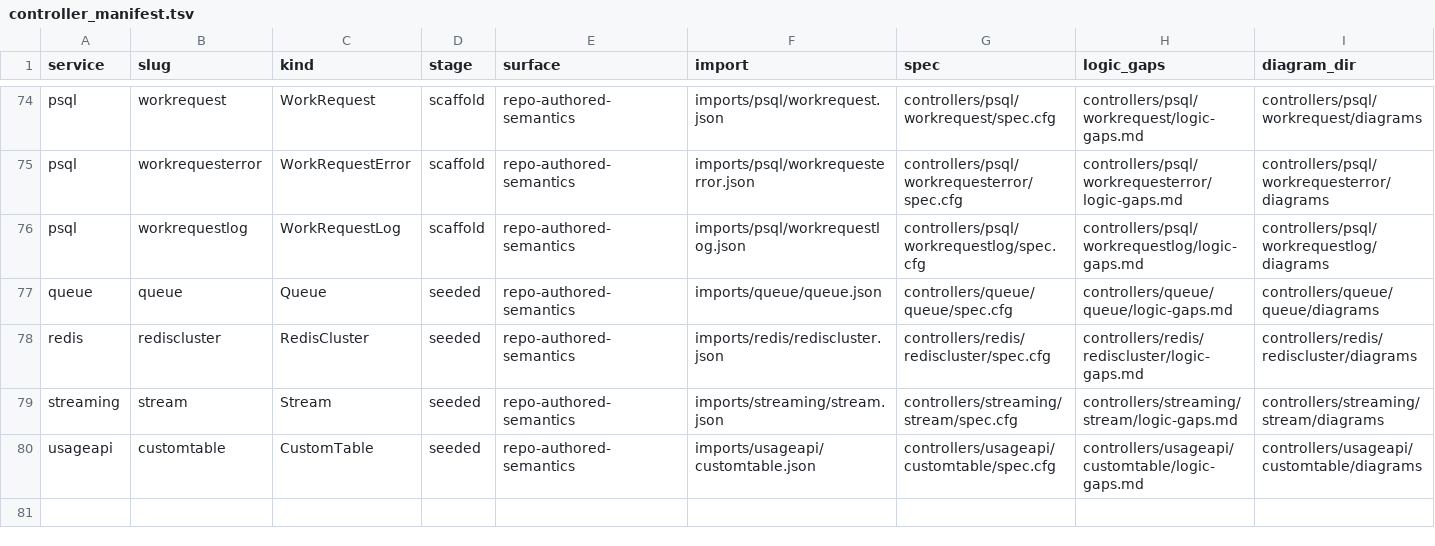
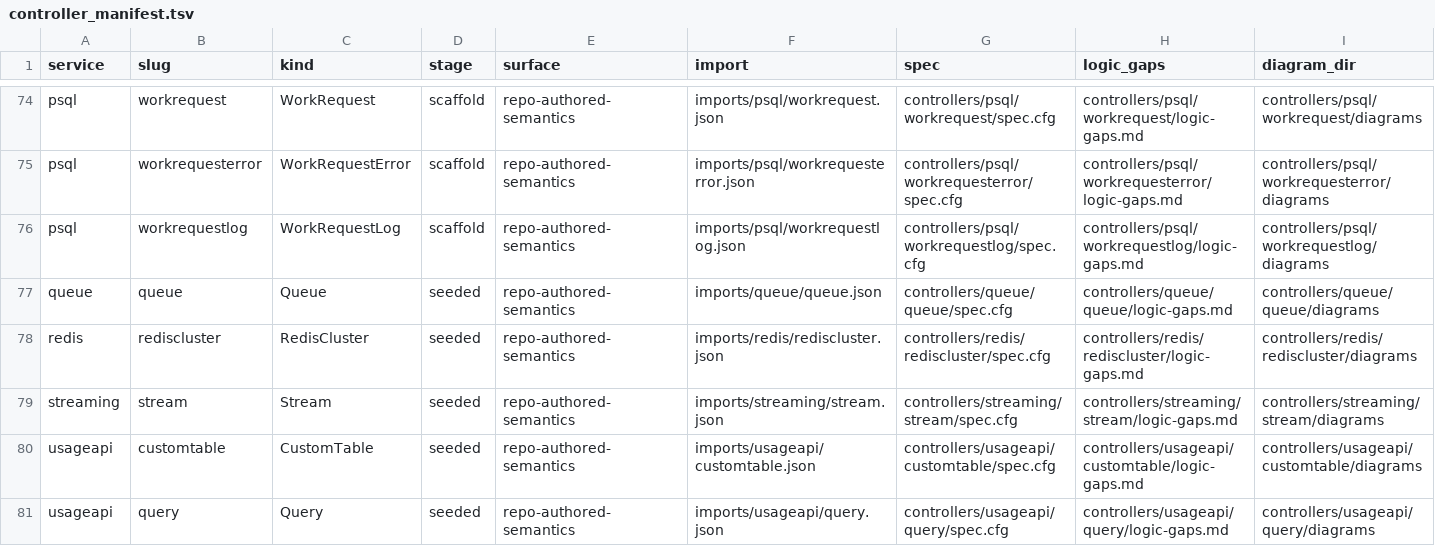
Before and after one commit to oracle/oci-service-operator, a TSV file: formal/controller_manifest.tsv, drawn as a sheet; only a part is shown, gaps mark what is left out.

Commit message:
symphony: land oci-service-operator-wxx.2
Squashed workspace branch task/oci-service-operator-wxx.2-oci-service-operator-wxx-2-baseline-usageapi-que into support-group-a-services.

Workspace: /Users/vdittaka/Workspace/openai/symphony/workspaces/services-group-a-services/osok-20
Base head: da4c575500204fe16bf550f651b6318211d99e32
Tip head: 7de21551cd6e9f42a830a0a813967f4eb95ad99b

Included commits:
- feat(usageapi): baseline query generatedruntime rollout (7de21551cd6e9f42a830a0a813967f4eb95ad99b)

```diff
--- a/formal/controller_manifest.tsv
+++ b/formal/controller_manifest.tsv
@@ -80 +80,2 @@ streaming	stream	Stream	seeded	repo-authored-semantics	imports/streaming/stream.
 usageapi	customtable	CustomTable	seeded	repo-authored-semantics	imports/usageapi/customtable.json	controllers/usageapi/customtable/spec.cfg	controllers/usageapi/customtable/logic-gaps.md	controllers/usageapi/customtable/diagrams
+usageapi	query	Query	seeded	repo-authored-semantics	imports/usageapi/query.json	controllers/usageapi/query/spec.cfg	controllers/usageapi/query/logic-gaps.md	controllers/usageapi/query/diagrams
```
Also changed, not shown: 20 other files.
